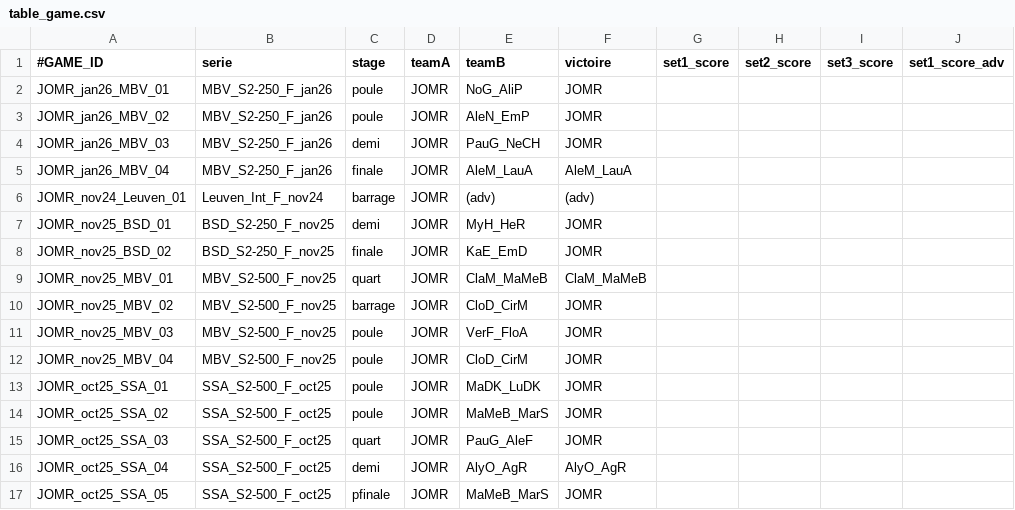
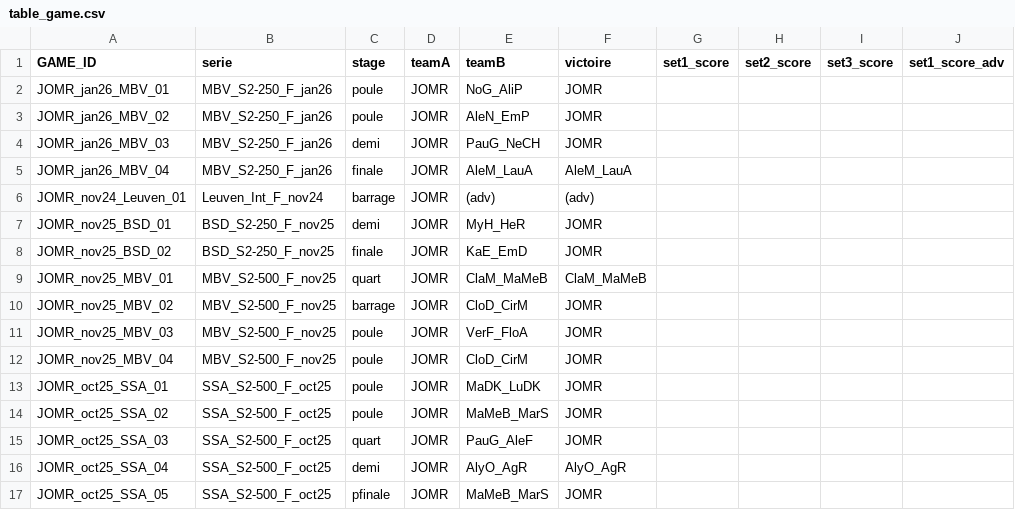
Before and after one commit to AlexisDardelet/DataBeach, a CSV file: prov_database/table_game.csv, drawn as a sheet; only a part is shown; the diff names each change by its address in the sheet, - before the commit and + after, or states it on an @@ line.

```diff
--- a/prov_database/table_game.csv
+++ b/prov_database/table_game.csv
-A1: #GAME_ID
+A1: GAME_ID
```
Also changed, not shown: 2 other files.
